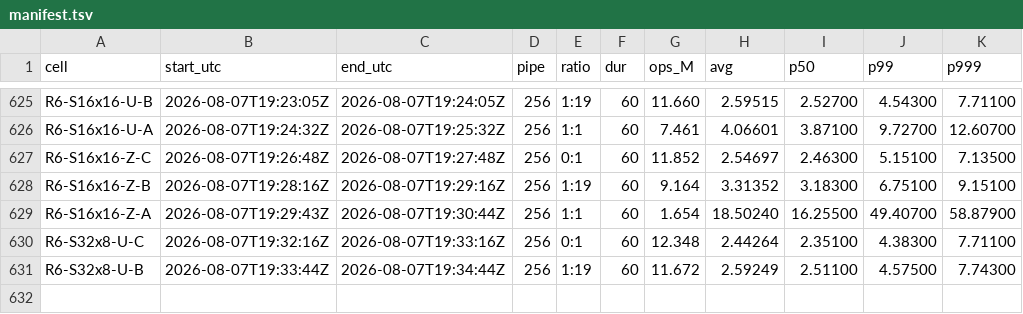
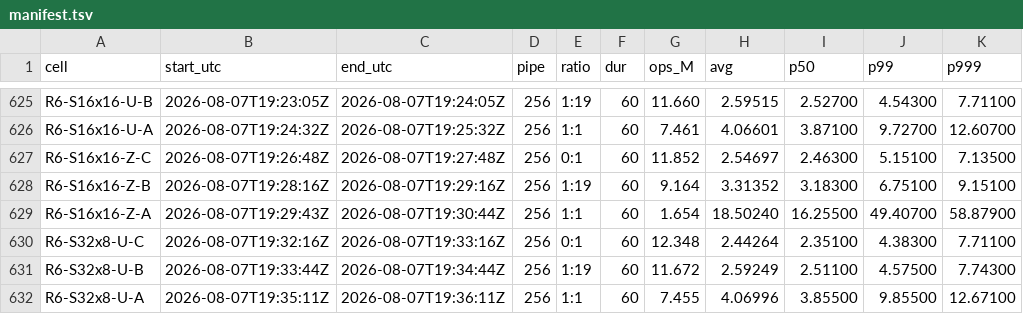
Before and after one commit to Boo-seon-woong/memcached-1.6.42-port_v4, a TSV file: experiments/semi_final/genie/manifest.tsv, drawn as a sheet; only a part is shown, gaps mark what is left out; the diff names each change by its address in the sheet, - before the commit and + after, or states it on an @@ line.

Commit message:
[genie] R6-S32x8-U-A 7.455M

```diff
--- a/experiments/semi_final/genie/manifest.tsv
+++ b/experiments/semi_final/genie/manifest.tsv
+row 632: R6-S32x8-U-A | 2026-08-07T19:35:11Z | 2026-08-07T19:36:11Z | 256 | 1:1 | 60 | 7.455 | 4.06996 | 3.85500 | 9.85500 | 12.67100
```
Also changed, not shown: 2 other files.
